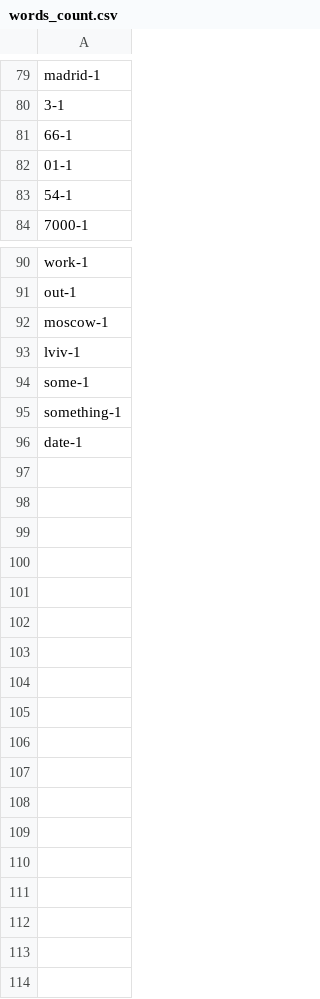
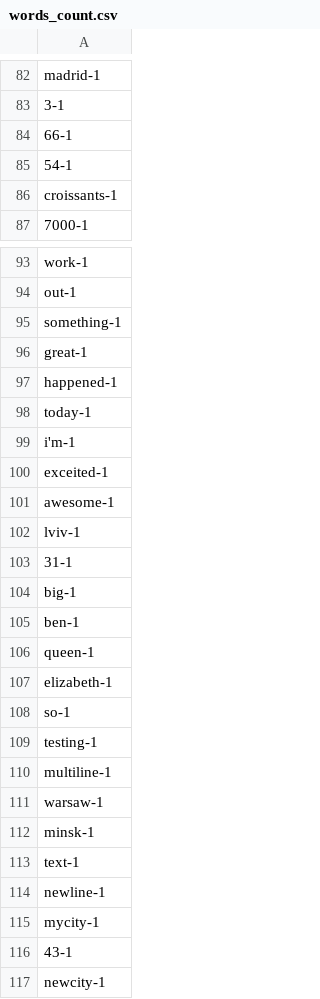
Before and after one commit to Nradionenko/DQE_Python_Homework, a CSV file: Classes_Homework_5/files/words_count.csv, drawn as a sheet; only a part is shown, gaps mark what is left out; the diff covers the shown part only.

```diff
--- a/Classes_Homework_5/files/words_count.csv
+++ b/Classes_Homework_5/files/words_count.csv
@@ -81,4 +84,4 @@ madrid-1
 66-1
-01-1
 54-1
+croissants-1
 7000-1
@@ -91,6 +94,24 @@ work-1
 out-1
-moscow-1
+something-1
+great-1
+happened-1
+today-1
+i'm-1
+exceited-1
+awesome-1
 lviv-1
-some-1
-something-1
-date-1
+31-1
+big-1
+ben-1
+queen-1
+elizabeth-1
+so-1
+testing-1
+multiline-1
+warsaw-1
+minsk-1
+text-1
+newline-1
+mycity-1
+43-1
+newcity-1
```
Also changed, not shown: 23 added rows, 20 removed rows and 29 edited cells elsewhere in this file, Classes_Homework_5/files/letters_count.csv, 13 other files.
